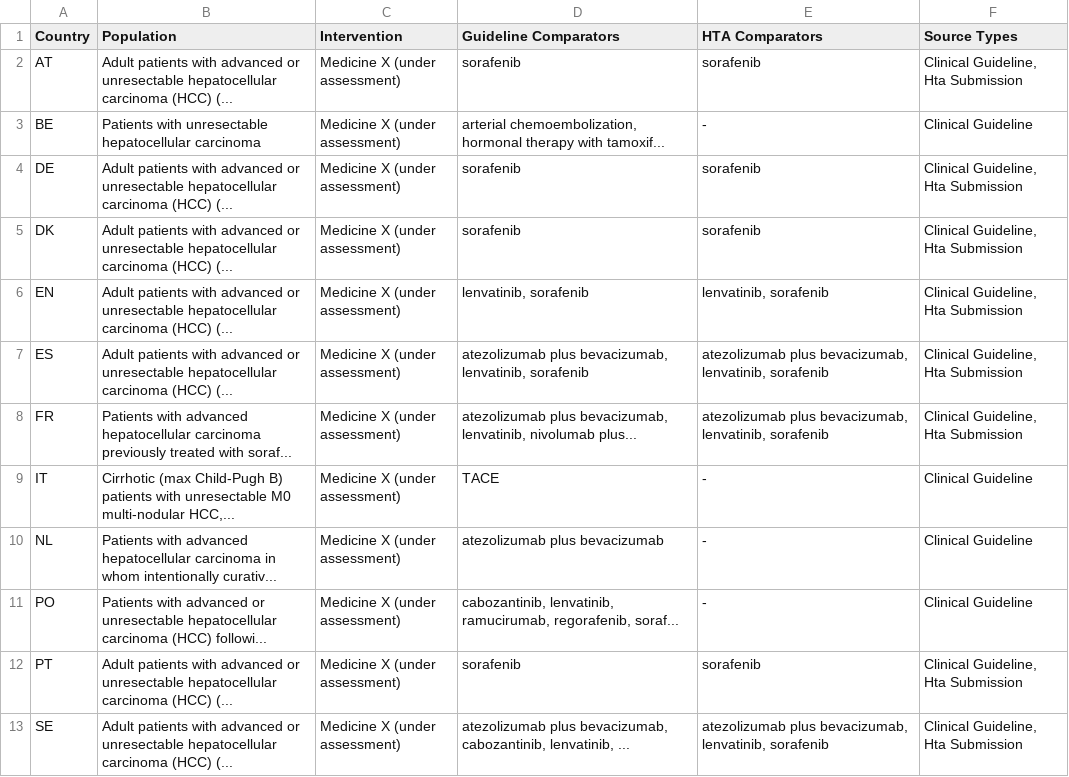
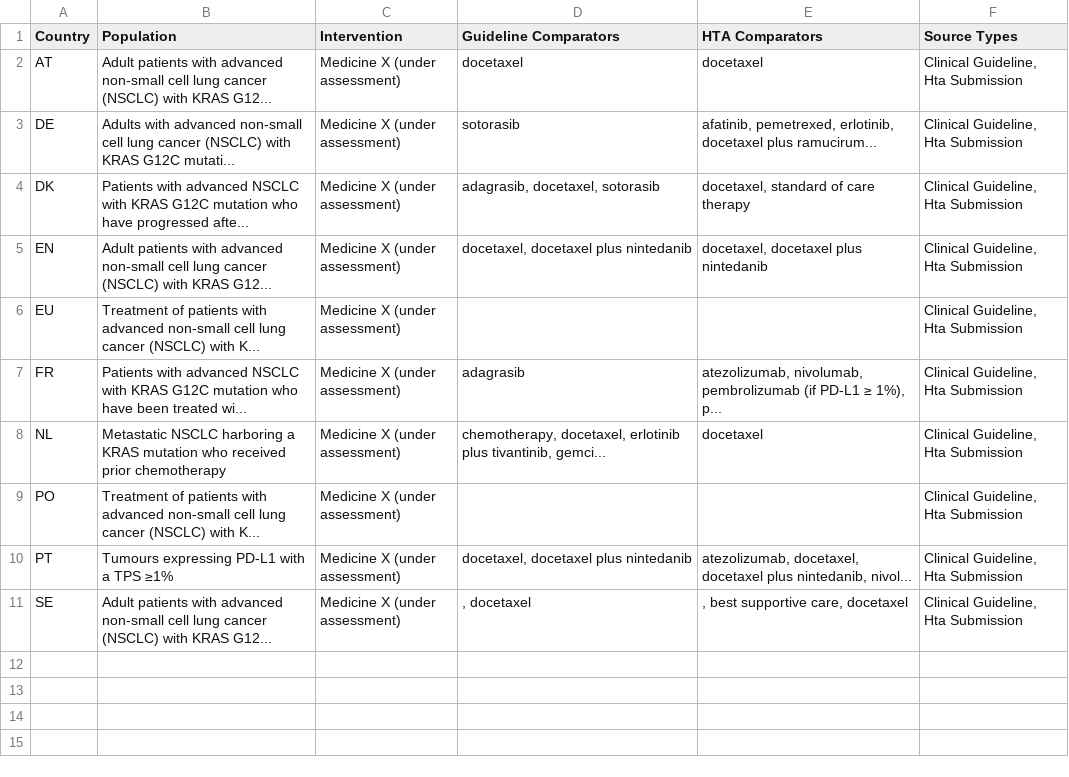
Before and after one commit to BartJanBoverhof/pico-parser-llm, a CSV file: results/visualizations/country_pico_summary_table.csv, drawn as a sheet.

```diff
--- a/results/visualizations/country_pico_summary_table.csv
+++ b/results/visualizations/country_pico_summary_table.csv
@@ -1,13 +1,11 @@
 Country,Population,Intervention,Guideline Comparators,HTA Comparators,Source Types
-AT,Adult patients with advanced or unresectable hepatocellular carcinoma (HCC) (...,Medicine X (under assessment),sorafenib,sorafenib,"Clinical Guideline, Hta Submission"
-BE,Patients with unresectable hepatocellular carcinoma,Medicine X (under assessment),"arterial chemoembolization, hormonal therapy with tamoxif...",-,Clinical Guideline
-DE,Adult patients with advanced or unresectable hepatocellular carcinoma (HCC) (...,Medicine X (under assessment),sorafenib,sorafenib,"Clinical Guideline, Hta Submission"
-DK,Adult patients with advanced or unresectable hepatocellular carcinoma (HCC) (...,Medicine X (under assessment),sorafenib,sorafenib,"Clinical Guideline, Hta Submission"
-EN,Adult patients with advanced or unresectable hepatocellular carcinoma (HCC) (...,Medicine X (under assessment),"lenvatinib, sorafenib","lenvatinib, sorafenib","Clinical Guideline, Hta Submission"
-ES,Adult patients with advanced or unresectable hepatocellular carcinoma (HCC) (...,Medicine X (under assessment),"atezolizumab plus bevacizumab, lenvatinib, sorafenib","atezolizumab plus bevacizumab, lenvatinib, sorafenib","Clinical Guideline, Hta Submission"
-FR,Patients with advanced hepatocellular carcinoma previously treated with soraf...,Medicine X (under assessment),"atezolizumab plus bevacizumab, lenvatinib, nivolumab plus...","atezolizumab plus bevacizumab, lenvatinib, sorafenib","Clinical Guideline, Hta Submission"
-IT,"Cirrhotic (max Child-Pugh B) patients with unresectable M0 multi-nodular HCC,...",Medicine X (under assessment),TACE,-,Clinical Guideline
-NL,Patients with advanced hepatocellular carcinoma in whom intentionally curativ...,Medicine X (under assessment),atezolizumab plus bevacizumab,-,Clinical Guideline
-PO,Patients with advanced or unresectable hepatocellular carcinoma (HCC) followi...,Medicine X (under assessment),"cabozantinib, lenvatinib, ramucirumab, regorafenib, soraf...",-,Clinical Guideline
-PT,Adult patients with advanced or unresectable hepatocellular carcinoma (HCC) (...,Medicine X (under assessment),sorafenib,sorafenib,"Clinical Guideline, Hta Submission"
-SE,Adult patients with advanced or unresectable hepatocellular carcinoma (HCC) (...,Medicine X (under assessment),"atezolizumab plus bevacizumab, cabozantinib, lenvatinib, ...","atezolizumab plus bevacizumab, lenvatinib, sorafenib","Clinical Guideline, Hta Submission"
+AT,Adult patients with advanced non-small cell lung cancer (NSCLC) with KRAS G12...,Medicine X (under assessment),docetaxel,docetaxel,"Clinical Guideline, Hta Submission"
+DE,Adults with advanced non-small cell lung cancer (NSCLC) with KRAS G12C mutati...,Medicine X (under assessment),sotorasib,"afatinib, pemetrexed, erlotinib, docetaxel plus ramucirum...","Clinical Guideline, Hta Submission"
+DK,Patients with advanced NSCLC with KRAS G12C mutation who have progressed afte...,Medicine X (under assessment),"adagrasib, docetaxel, sotorasib","docetaxel, standard of care therapy","Clinical Guideline, Hta Submission"
+EN,Adult patients with advanced non-small cell lung cancer (NSCLC) with KRAS G12...,Medicine X (under assessment),"docetaxel, docetaxel plus nintedanib","docetaxel, docetaxel plus nintedanib","Clinical Guideline, Hta Submission"
+EU,Treatment of patients with advanced non-small cell lung cancer (NSCLC) with K...,Medicine X (under assessment),,,"Clinical Guideline, Hta Submission"
+FR,Patients with advanced NSCLC with KRAS G12C mutation who have been treated wi...,Medicine X (under assessment),adagrasib,"atezolizumab, nivolumab, pembrolizumab (if PD-L1 ≥ 1%), p...","Clinical Guideline, Hta Submission"
+NL,Metastatic NSCLC harboring a KRAS mutation who received prior chemotherapy,Medicine X (under assessment),"chemotherapy, docetaxel, erlotinib plus tivantinib, gemci...",docetaxel,"Clinical Guideline, Hta Submission"
+PO,Treatment of patients with advanced non-small cell lung cancer (NSCLC) with K...,Medicine X (under assessment),,,"Clinical Guideline, Hta Submission"
+PT,Tumours expressing PD-L1 with a TPS ≥1%,Medicine X (under assessment),"docetaxel, docetaxel plus nintedanib","atezolizumab, docetaxel, docetaxel plus nintedanib, nivol...","Clinical Guideline, Hta Submission"
+SE,Adult patients with advanced non-small cell lung cancer (NSCLC) with KRAS G12...,Medicine X (under assessment),", docetaxel",", best supportive care, docetaxel","Clinical Guideline, Hta Submission"
```
Also changed, not shown: 29 other files.
